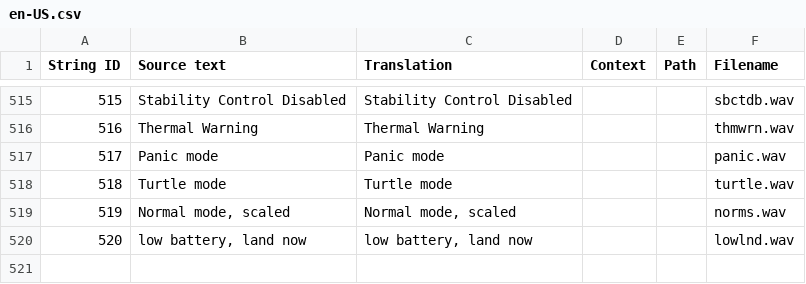
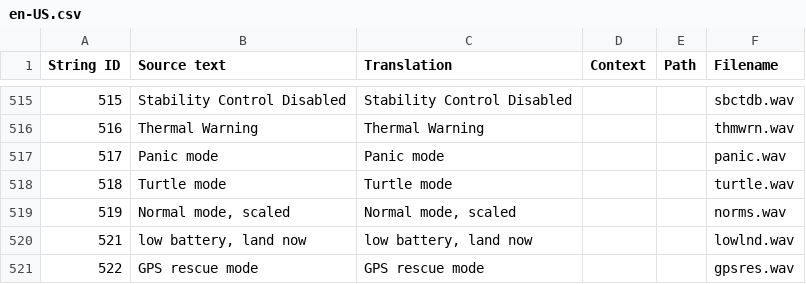
Before and after one commit to naggie/radiocfg, a CSV file: en-US.csv, drawn as a sheet; only a part is shown, gaps mark what is left out; the diff names each change by its address in the sheet, - before the commit and + after, or states it on an @@ line.

Commit message:
GPS rescue mode sound

```diff
--- a/en-US.csv
+++ b/en-US.csv
@@ column A (String ID) renumbered in row 520 @@
+row 521: 522 | GPS rescue mode | GPS rescue mode |  |  | gpsres.wav
```
Also changed, not shown: 1 other file.
